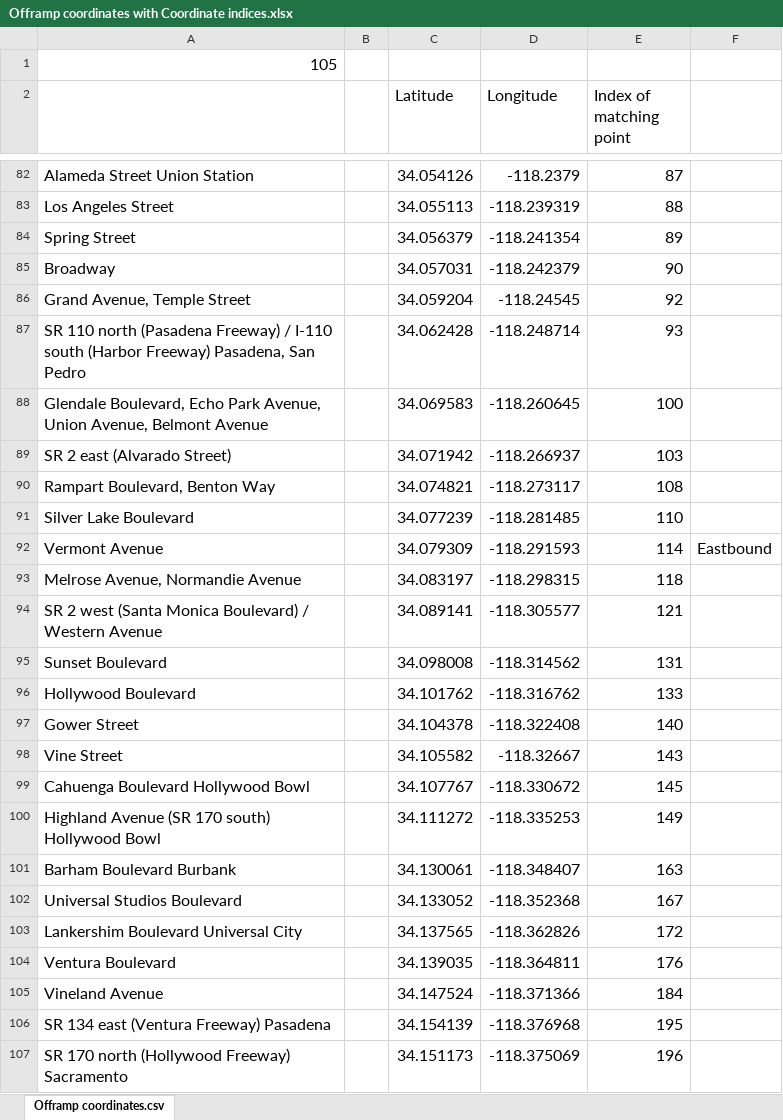
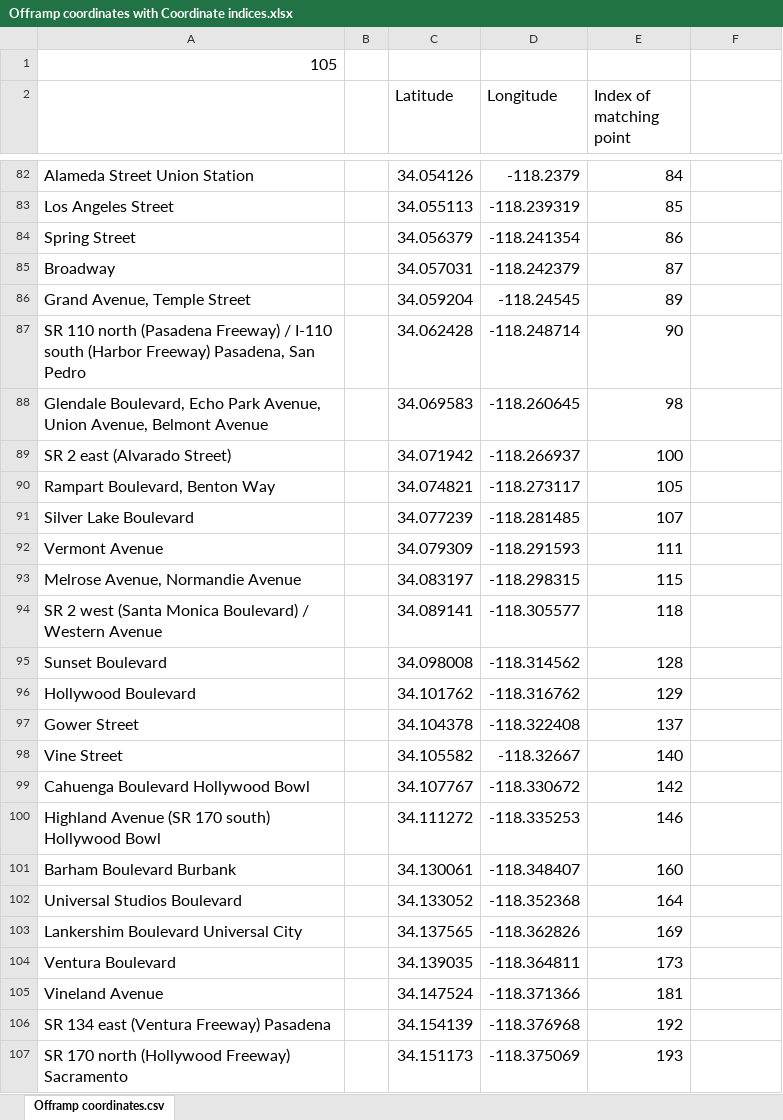
Before and after one commit to twistedmove/CSCI201-TransportationProject, an Excel workbook: Assets/Offramp Coordinate Info/Offramp coordinates with Coordinate indices.xlsx, sheet Offramp coordinates.csv, drawn as a sheet; only a part is shown, gaps mark what is left out; values as stored, in another font and other column widths than the file's, no borders; charts and pictures not drawn; the diff covers the shown part only; the diff names each change by its address in the sheet, - before the commit and + after, or states it on an @@ line.

Commit message:
Done with those coordinates

```diff
--- a/Assets/Offramp Coordinate Info/Offramp coordinates with Coordinate indices.xlsx (sheet Offramp coordinates.csv)
+++ b/Assets/Offramp Coordinate Info/Offramp coordinates with Coordinate indices.xlsx (sheet Offramp coordinates.csv)
-E82 (Index of matching point): 87
+E82 (Index of matching point): 84
-E83 (Index of matching point): 88
+E83 (Index of matching point): 85
-E84 (Index of matching point): 89
+E84 (Index of matching point): 86
-E85 (Index of matching point): 90
+E85 (Index of matching point): 87
-E86 (Index of matching point): 92
+E86 (Index of matching point): 89
-E87 (Index of matching point): 93
+E87 (Index of matching point): 90
-E88 (Index of matching point): 100
+E88 (Index of matching point): 98
-E89 (Index of matching point): 103
+E89 (Index of matching point): 100
-E90 (Index of matching point): 108
+E90 (Index of matching point): 105
-E91 (Index of matching point): 110
+E91 (Index of matching point): 107
-E92 (Index of matching point): 114
+E92 (Index of matching point): 111
-F92: Eastbound
+F92: (empty)
-E93 (Index of matching point): 118
+E93 (Index of matching point): 115
-E94 (Index of matching point): 121
+E94 (Index of matching point): 118
-E95 (Index of matching point): 131
+E95 (Index of matching point): 128
-E96 (Index of matching point): 133
+E96 (Index of matching point): 129
-E97 (Index of matching point): 140
+E97 (Index of matching point): 137
-E98 (Index of matching point): 143
+E98 (Index of matching point): 140
-E99 (Index of matching point): 145
+E99 (Index of matching point): 142
-E100 (Index of matching point): 149
+E100 (Index of matching point): 146
-E101 (Index of matching point): 163
+E101 (Index of matching point): 160
-E102 (Index of matching point): 167
+E102 (Index of matching point): 164
-E103 (Index of matching point): 172
+E103 (Index of matching point): 169
-E104 (Index of matching point): 176
+E104 (Index of matching point): 173
-E105 (Index of matching point): 184
+E105 (Index of matching point): 181
-E106 (Index of matching point): 195
+E106 (Index of matching point): 192
-E107 (Index of matching point): 196
+E107 (Index of matching point): 193
```
Also changed, not shown: 103 edited cells elsewhere in this sheet, 10 other files.
